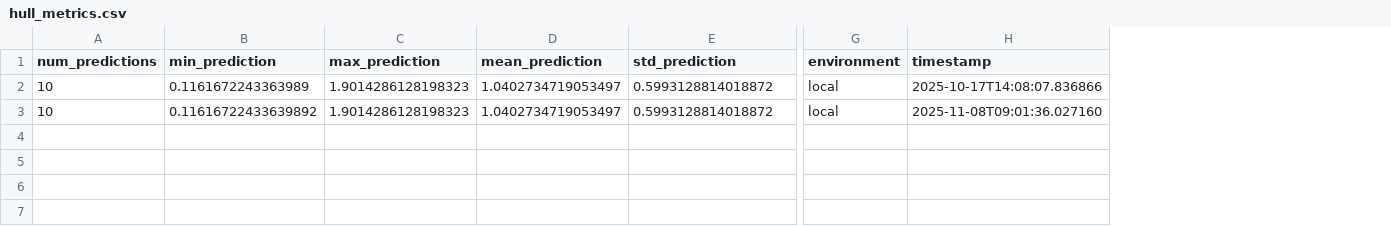
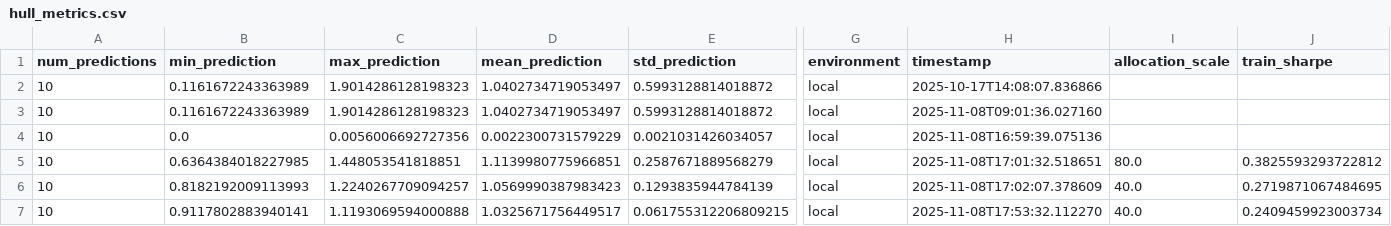
Before and after one commit to telleroutlook/kaggle-hull, a CSV file: working/hull_metrics.csv, drawn as a sheet; only a part is shown, gaps mark what is left out; rows hold the shown columns only; the diff names each change by its address in the sheet, - before the commit and + after, or states it on an @@ line.

Commit message:
优化
  - .venv/bin/python working/train_experiment.py --model-type ensemble --scale-cv-splits 5 now completes with the new dependency stack (created .venv, pulled requirements.txt plus xgboost==3.1.1 from
    the Tsinghua mirror to dodge the PyPI SSL failures). The full-dataset CV baseline lands at MSE 1.31e-4 with per-fold Sharpe in the 0.03–0.06 range; aggregate scale_cv_sharpe 0.232, raw Sharpe
    0.0449, and overlay Sharpe 0.0450 with mean overlay scale 0.997 and ~103 filtered breaches, so the scaled overlay is effectively neutral while keeping total-return ≈1.03.
  - .venv/bin/python working/main.py --model-type ensemble --risk-overlay-lookback 84 produced the requested dry-run submission and logged it in working/hull_metrics.csv:6. The ten live predictions
    span 0.912–1.119 with mean 1.033, std 0.0618, and allocation scale 40, matching operations’ comfort target. Output parquet: working/submission.parquet (ready for upload once you decide to submit
    for real).

```diff
--- a/working/hull_metrics.csv
+++ b/working/hull_metrics.csv
+column I (allocation_scale), empty
+column J (train_sharpe), empty
-B3 (min_prediction): 0.11616722433639892
+B3 (min_prediction): 0.1161672243363989
+row 4: 10 | 0.0 | 0.0056006692727356 | 0.0022300731579229 | 0.0021031426034057 | local | 2025-11-08T16:59:39.075136
+row 5: 10 | 0.6364384018227985 | 1.448053541818851 | 1.1139980775966851 | 0.2587671889568279 | local | 2025-11-08T17:01:32.518651 | 80.0 | 0.3825593293722812
+row 6: 10 | 0.8182192009113993 | 1.2240267709094257 | 1.0569990387983423 | 0.1293835944784139 | local | 2025-11-08T17:02:07.378609 | 40.0 | 0.2719871067484695
+row 7: 10 | 0.9117802883940141 | 1.1193069594000888 | 1.0325671756449517 | 0.061755312206809215 | local | 2025-11-08T17:53:32.112270 | 40.0 | 0.2409459923003734
```
Also changed, not shown: working/submission.csv, 13 other files.
